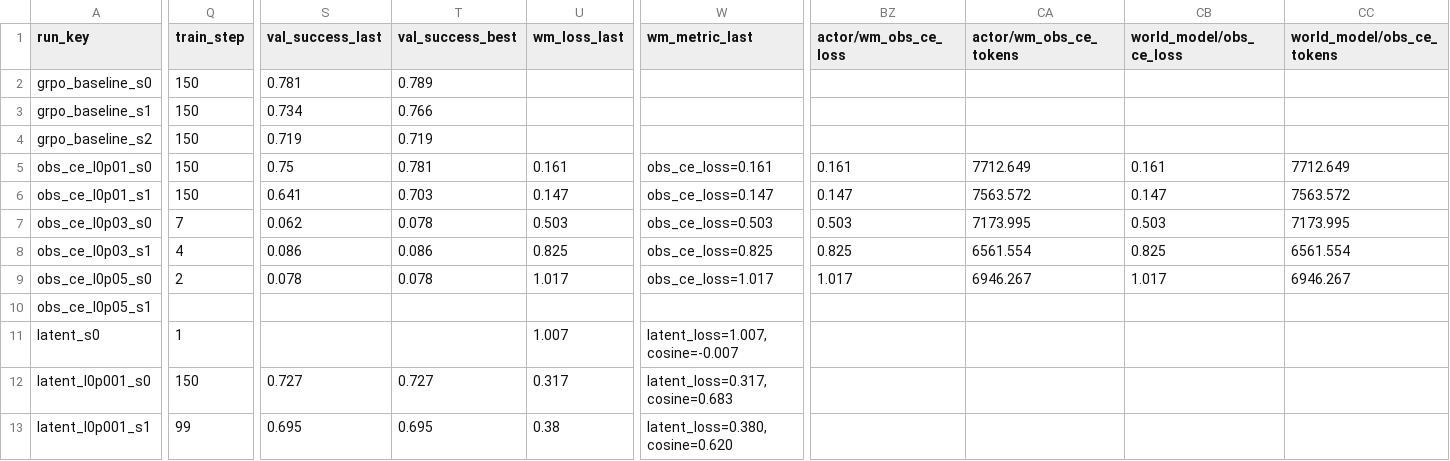
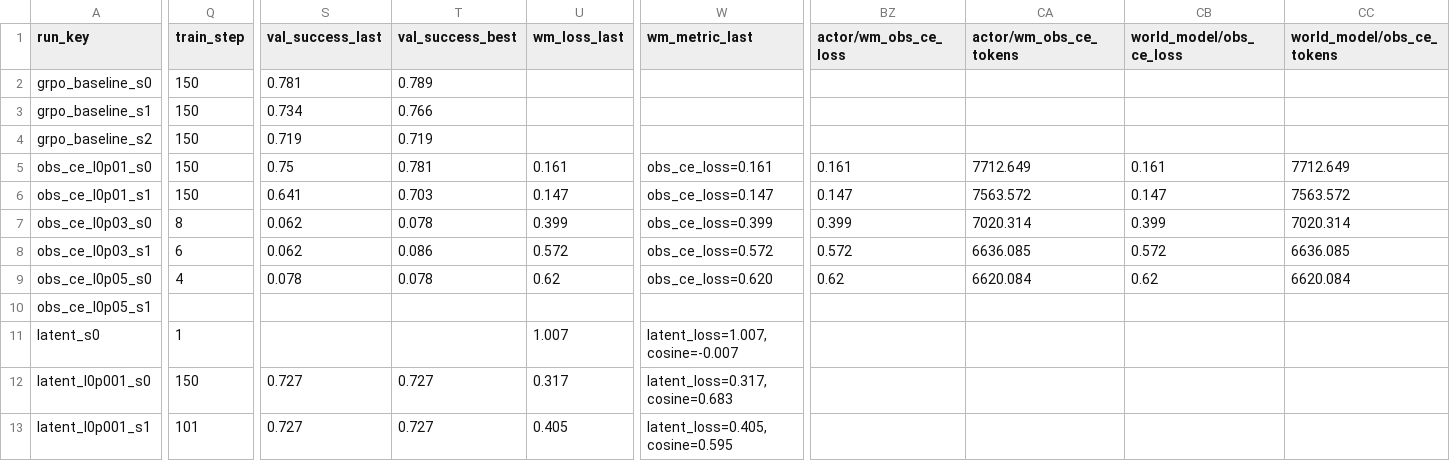
Before and after one commit to shatianming5/verl-agent, a CSV file: remote_docs/world_model/world_model_results.csv, drawn as a sheet; only a part is shown, gaps mark what is left out; the diff covers the shown part only; the diff names each change by its address in the sheet, - before the commit and + after, or states it on an @@ line.

Commit message:
reports: refresh world model progress

```diff
--- a/remote_docs/world_model/world_model_results.csv
+++ b/remote_docs/world_model/world_model_results.csv
-Q7 (train_step): 7
+Q7 (train_step): 8
-U7 (wm_loss_last): 0.503
+U7 (wm_loss_last): 0.399
-W7 (wm_metric_last): obs_ce_loss=0.503
+W7 (wm_metric_last): obs_ce_loss=0.399
-BZ7 (actor/wm_obs_ce_loss): 0.503
+BZ7 (actor/wm_obs_ce_loss): 0.399
-CA7 (actor/wm_obs_ce_tokens): 7173.995
+CA7 (actor/wm_obs_ce_tokens): 7020.314
-CB7 (world_model/obs_ce_loss): 0.503
+CB7 (world_model/obs_ce_loss): 0.399
-CC7 (world_model/obs_ce_tokens): 7173.995
+CC7 (world_model/obs_ce_tokens): 7020.314
-Q8 (train_step): 4
+Q8 (train_step): 6
-S8 (val_success_last): 0.086
+S8 (val_success_last): 0.062
-U8 (wm_loss_last): 0.825
+U8 (wm_loss_last): 0.572
-W8 (wm_metric_last): obs_ce_loss=0.825
+W8 (wm_metric_last): obs_ce_loss=0.572
-BZ8 (actor/wm_obs_ce_loss): 0.825
+BZ8 (actor/wm_obs_ce_loss): 0.572
-CA8 (actor/wm_obs_ce_tokens): 6561.554
+CA8 (actor/wm_obs_ce_tokens): 6636.085
-CB8 (world_model/obs_ce_loss): 0.825
+CB8 (world_model/obs_ce_loss): 0.572
-CC8 (world_model/obs_ce_tokens): 6561.554
+CC8 (world_model/obs_ce_tokens): 6636.085
-Q9 (train_step): 2
+Q9 (train_step): 4
-U9 (wm_loss_last): 1.017
+U9 (wm_loss_last): 0.62
-W9 (wm_metric_last): obs_ce_loss=1.017
+W9 (wm_metric_last): obs_ce_loss=0.620
-BZ9 (actor/wm_obs_ce_loss): 1.017
+BZ9 (actor/wm_obs_ce_loss): 0.62
-CA9 (actor/wm_obs_ce_tokens): 6946.267
+CA9 (actor/wm_obs_ce_tokens): 6620.084
-CB9 (world_model/obs_ce_loss): 1.017
+CB9 (world_model/obs_ce_loss): 0.62
-CC9 (world_model/obs_ce_tokens): 6946.267
+CC9 (world_model/obs_ce_tokens): 6620.084
-Q13 (train_step): 99
+Q13 (train_step): 101
-S13 (val_success_last): 0.695
+S13 (val_success_last): 0.727
-T13 (val_success_best): 0.695
+T13 (val_success_best): 0.727
-U13 (wm_loss_last): 0.38
+U13 (wm_loss_last): 0.405
-W13 (wm_metric_last): latent_loss=0.380, cosine=0.620
+W13 (wm_metric_last): latent_loss=0.405, cosine=0.595
```
Also changed, not shown: 5 edited cells elsewhere in this file, 2 other files.
